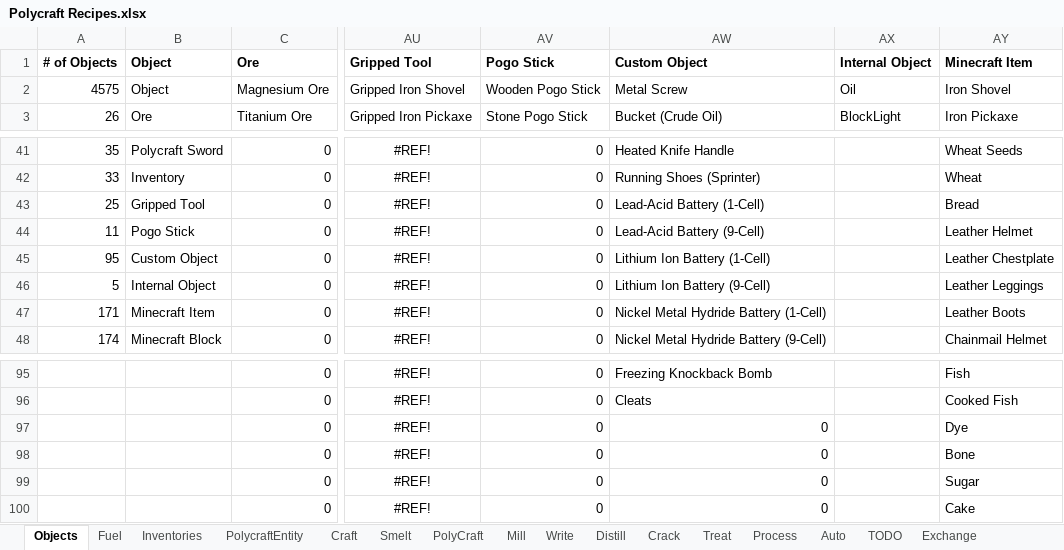
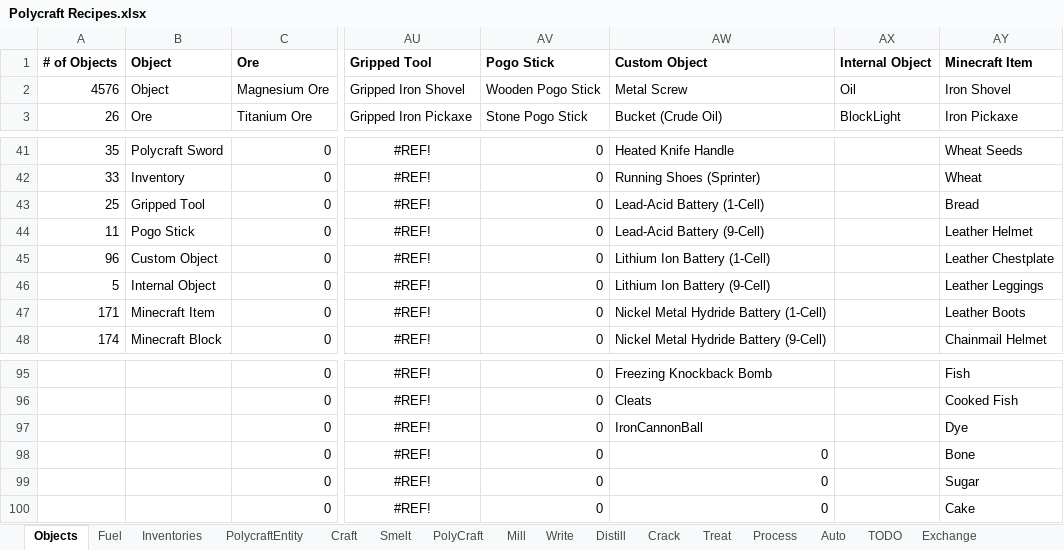
Before and after one commit to PolycraftWorld/polycraft-world, an Excel workbook: config/Polycraft Recipes.xlsx, sheet Objects, drawn as a sheet; only a part is shown, gaps mark what is left out; values as stored, in another font and other column widths than the file's, no borders; the diff names each change by its address in the sheet, - before the commit and + after, or states it on an @@ line.

Commit message:
Cannons now have an __**incomplete**__ GUI

```diff
--- a/config/Polycraft Recipes.xlsx (sheet Objects)
+++ b/config/Polycraft Recipes.xlsx (sheet Objects)
-A2 (# of Objects): 4575
+A2 (# of Objects): 4576
-A45 (# of Objects): 95
+A45 (# of Objects): 96
-AW97 (Custom Object): 0
+AW97 (Custom Object): IronCannonBall
```
Also changed, not shown: config/Polycraft Inputs.xlsx, config/Polycraft Learning.xlsx, 12 other files.
